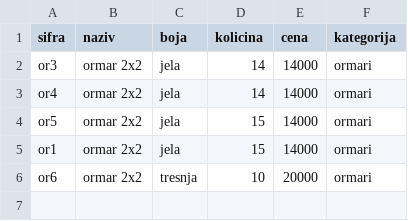
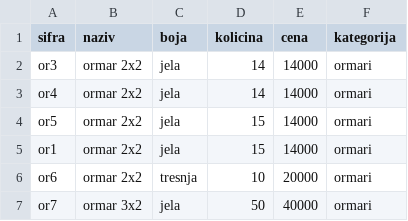
Before and after one commit to dusandjordjevic/app1, a CSV file: Podaci/namestaj.csv, drawn as a sheet; the diff names each change by its address in the sheet, - before the commit and + after, or states it on an @@ line.

```diff
--- a/Podaci/namestaj.csv
+++ b/Podaci/namestaj.csv
+row 7: or7 | ormar 3x2 | jela | 50 | 40000 | ormari
```
Also changed, not shown: 1 other file.
